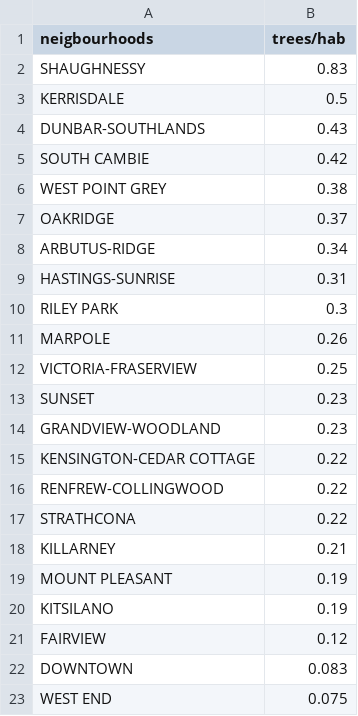
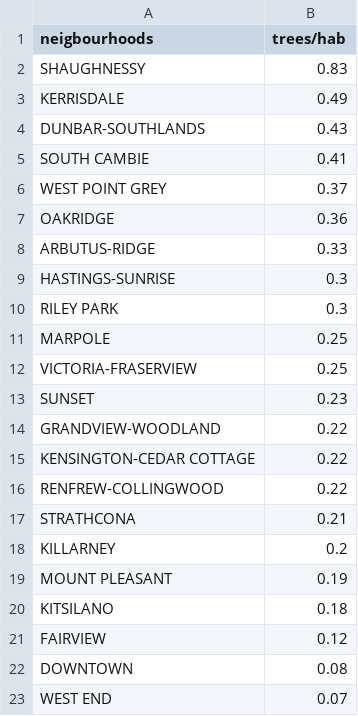
Before and after one commit to federojas/PI-FINAL, a CSV file: query2VAN.csv, drawn as a sheet.

```diff
--- a/query2VAN.csv
+++ b/query2VAN.csv
@@ -2,22 +2,22 @@ neigbourhoods;trees/hab
 SHAUGHNESSY;0.83
-KERRISDALE;0.5
+KERRISDALE;0.49
 DUNBAR-SOUTHLANDS;0.43
-SOUTH CAMBIE;0.42
-WEST POINT GREY;0.38
-OAKRIDGE;0.37
-ARBUTUS-RIDGE;0.34
-HASTINGS-SUNRISE;0.31
+SOUTH CAMBIE;0.41
+WEST POINT GREY;0.37
+OAKRIDGE;0.36
+ARBUTUS-RIDGE;0.33
+HASTINGS-SUNRISE;0.3
 RILEY PARK;0.3
-MARPOLE;0.26
+MARPOLE;0.25
 VICTORIA-FRASERVIEW;0.25
 SUNSET;0.23
-GRANDVIEW-WOODLAND;0.23
+GRANDVIEW-WOODLAND;0.22
 KENSINGTON-CEDAR COTTAGE;0.22
 RENFREW-COLLINGWOOD;0.22
-STRATHCONA;0.22
-KILLARNEY;0.21
+STRATHCONA;0.21
+KILLARNEY;0.2
 MOUNT PLEASANT;0.19
-KITSILANO;0.19
+KITSILANO;0.18
 FAIRVIEW;0.12
-DOWNTOWN;0.083
-WEST END;0.075
+DOWNTOWN;0.08
+WEST END;0.07
```
Also changed, not shown: query3BUE.csv, query3VAN.csv, 5 other files.
